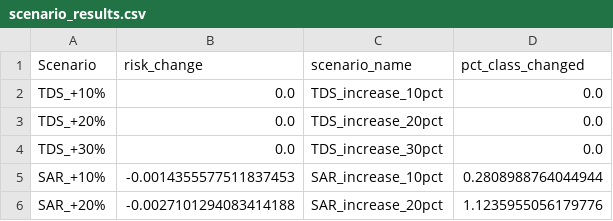
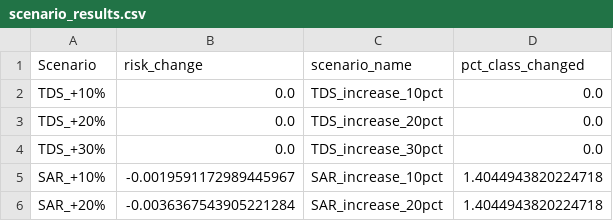
Before and after one commit to Mohsena1990/Decision-Oriented-Forecasting-of-Groundwater-Usability-for-Irrigation-and-Livestock-Management, a CSV file: outputs/paper_outputs/tables/scenario_results.csv, drawn as a sheet.

```diff
--- a/outputs/paper_outputs/tables/scenario_results.csv
+++ b/outputs/paper_outputs/tables/scenario_results.csv
@@ -4,3 +4,3 @@ TDS_+20%,0.0,TDS_increase_20pct,0.0
 TDS_+30%,0.0,TDS_increase_30pct,0.0
-SAR_+10%,-0.0014355577511837453,SAR_increase_10pct,0.2808988764044944
-SAR_+20%,-0.0027101294083414188,SAR_increase_20pct,1.1235955056179776
+SAR_+10%,-0.0019591172989445967,SAR_increase_10pct,1.4044943820224718
+SAR_+20%,-0.0036367543905221284,SAR_increase_20pct,1.4044943820224718
```
Also changed, not shown: outputs/paper_outputs/tables/T3_hyperparameter_bounds.csv, outputs/paper_outputs/tables/T4_best_configurations.csv, 33 other files.
